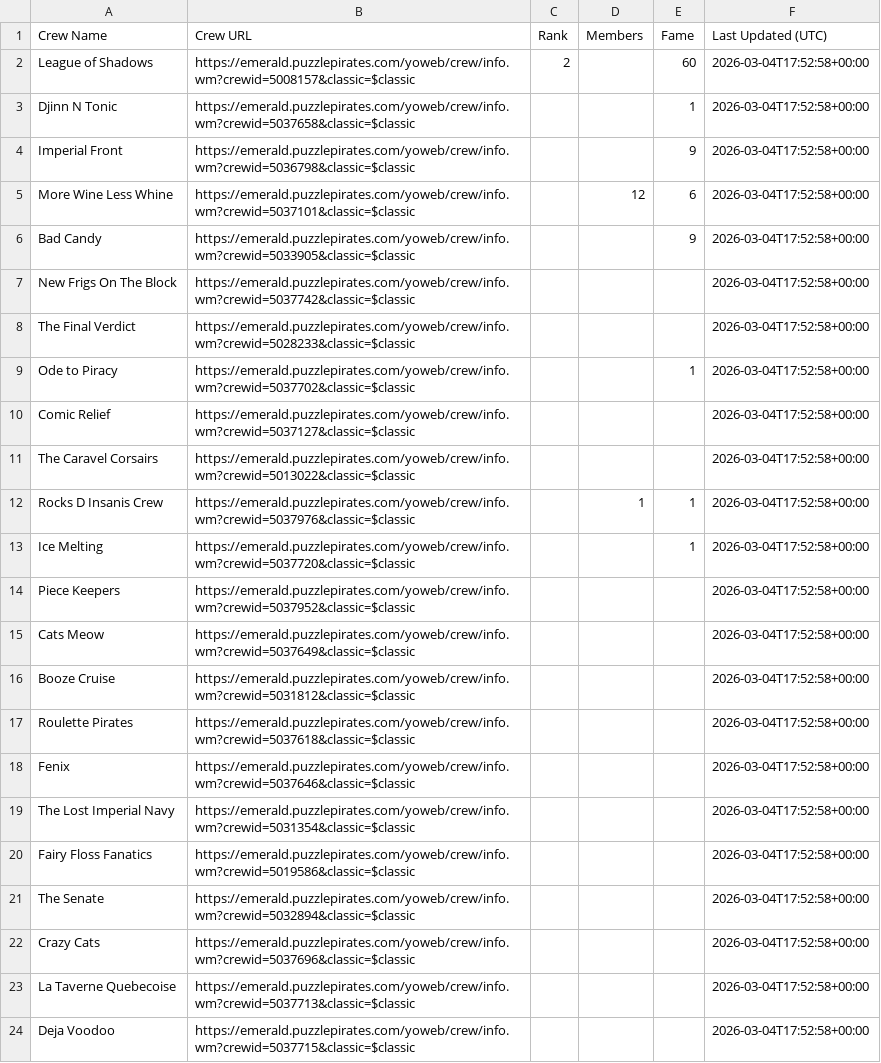
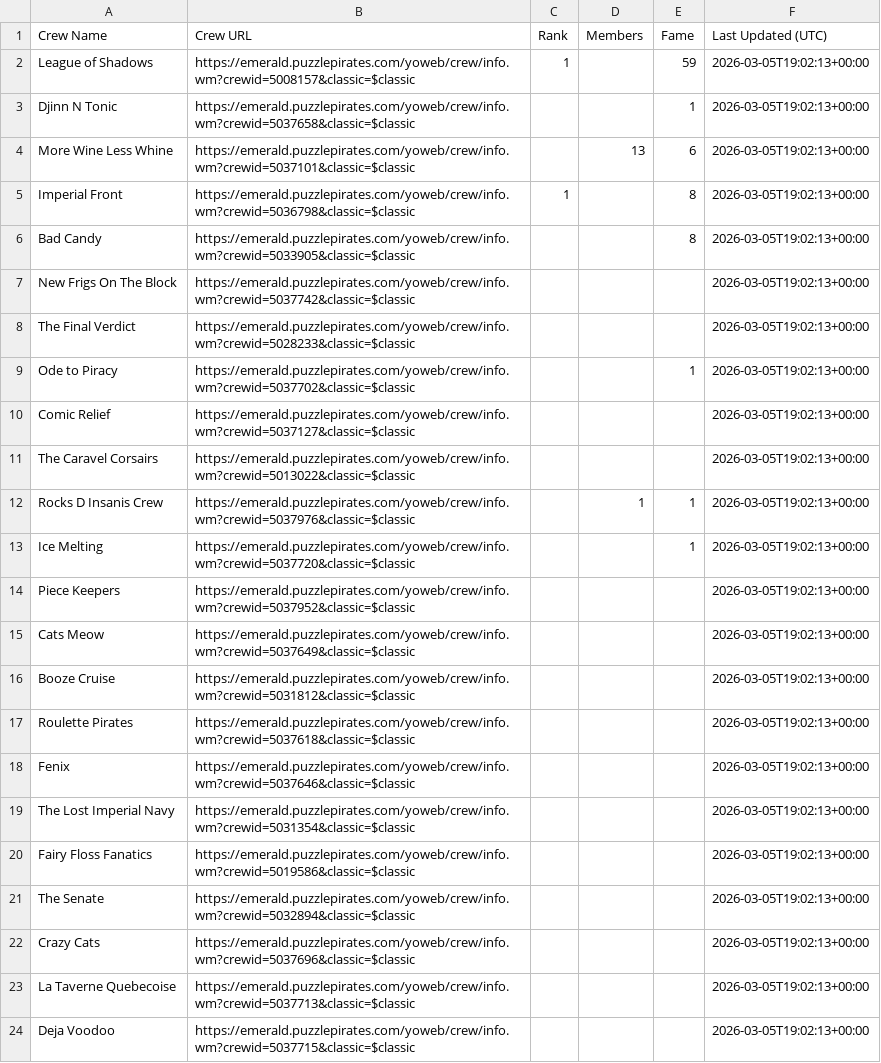
Before and after one commit to RikitoC/RikitoC.github.io, a CSV file: data/crews.csv, drawn as a sheet; removed rows and columns are numbered as before the commit, all else as after; the diff names each change by its address in the sheet, - before the commit and + after, or states it on an @@ line.

```diff
--- a/data/crews.csv
+++ b/data/crews.csv
-C2 (Rank): 2
+C2 (Rank): 1
-E2 (Fame): 60
+E2 (Fame): 59
-F2:F3 (Last Updated (UTC)): 2026-03-04T17:52:58+00:00
+F2:F3 (Last Updated (UTC)): 2026-03-05T19:02:13+00:00
-row 4: Imperial Front | https://emerald.puzzlepirates.com/yoweb/crew/info.wm?crewid=5036798&classic=$classic |  |  | 9 | 2026-03-04T17:52:58+00:00
-D4 (Members): 12
+D4 (Members): 13
-F4 (Last Updated (UTC)): 2026-03-04T17:52:58+00:00
+F4 (Last Updated (UTC)): 2026-03-05T19:02:13+00:00
+row 5: Imperial Front | https://emerald.puzzlepirates.com/yoweb/crew/info.wm?crewid=5036798&classic=$classic | 1 |  | 8 | 2026-03-05T19:02:13+00:00
-E6 (Fame): 9
+E6 (Fame): 8
-F6:F24 (Last Updated (UTC)): 2026-03-04T17:52:58+00:00
+F6:F24 (Last Updated (UTC)): 2026-03-05T19:02:13+00:00
```
Also changed, not shown: data/crew_details.csv, data/pirate_urls.csv, 3 other files.
